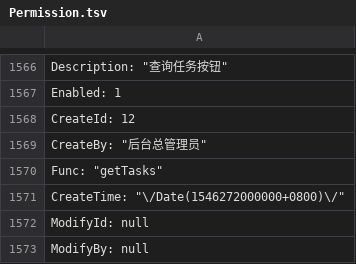
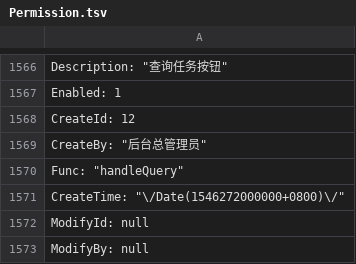
Before and after one commit to anjoy8/Blog.Core, a TSV file: Blog.Core.Api/wwwroot/BlogCore.Data.json/Permission.tsv, drawn as a sheet; only a part is shown, gaps mark what is left out; the diff covers the shown part only.

```diff
--- a/Blog.Core.Api/wwwroot/BlogCore.Data.json/Permission.tsv
+++ b/Blog.Core.Api/wwwroot/BlogCore.Data.json/Permission.tsv
@@ -1569,3 +1569,3 @@
     "CreateBy": "后台总管理员",
-    "Func": "getTasks",
+    "Func": "handleQuery",
     "CreateTime": "\/Date(1546272000000+0800)\/",
```
Also changed, not shown: 5 edited cells elsewhere in this file.
